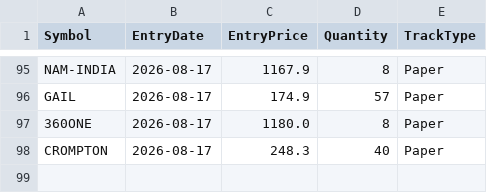
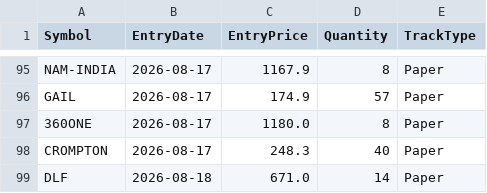
Before and after one commit to finnyrajmann/nse-fno-trend, a CSV file: data/positions_fno.csv, drawn as a sheet; only a part is shown, gaps mark what is left out; the diff names each change by its address in the sheet, - before the commit and + after, or states it on an @@ line.

Commit message:
Auto-update — 2026-08-18

```diff
--- a/data/positions_fno.csv
+++ b/data/positions_fno.csv
+row 99: DLF | 2026-08-18 | 671.0 | 14 | Paper
```
